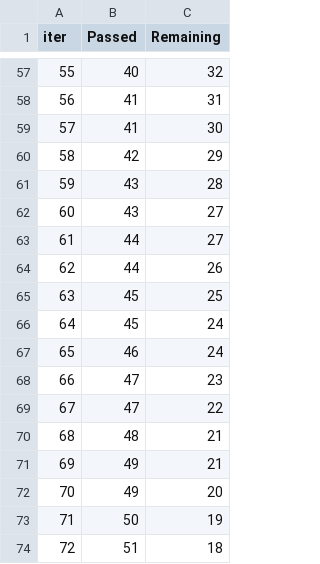
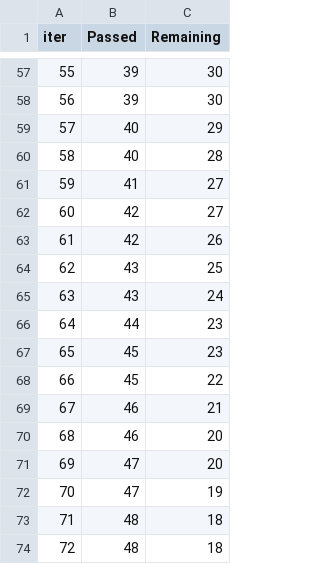
Before and after one commit to Md-ayaz01/ml-project, a TSV file: catboost_info/time_left.tsv, drawn as a sheet; only a part is shown, gaps mark what is left out; the diff covers the shown part only.

```diff
--- a/catboost_info/time_left.tsv
+++ b/catboost_info/time_left.tsv
@@ -57,18 +57,18 @@ iter	Passed	Remaining
-55	40	32
-56	41	31
-57	41	30
-58	42	29
-59	43	28
-60	43	27
-61	44	27
-62	44	26
-63	45	25
-64	45	24
-65	46	24
-66	47	23
-67	47	22
-68	48	21
-69	49	21
-70	49	20
-71	50	19
-72	51	18
+55	39	30
+56	39	30
+57	40	29
+58	40	28
+59	41	27
+60	42	27
+61	42	26
+62	43	25
+63	43	24
+64	44	23
+65	45	23
+66	45	22
+67	46	21
+68	46	20
+69	47	20
+70	47	19
+71	48	18
+72	48	18
```
Also changed, not shown: 135 edited cells elsewhere in this file, 11 other files.
